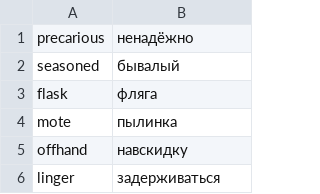
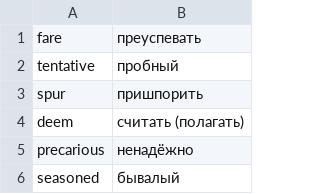
Before and after one commit to koryuun/wordpairs, a CSV file: decks/words/deck.csv, drawn as a sheet; only a part is shown; the shorter side is filled out with more unchanged rows.

Commit message:
Added words

```diff
--- a/decks/words/deck.csv
+++ b/decks/words/deck.csv
@@ -1 +1,5 @@
+fare ; преуспевать
+tentative ; пробный
+spur ;пришпорить
+deem ; считать (полагать)
 precarious ; ненадёжно
```
Also changed, not shown: decks/sanat/deck.csv, 7 other files.
